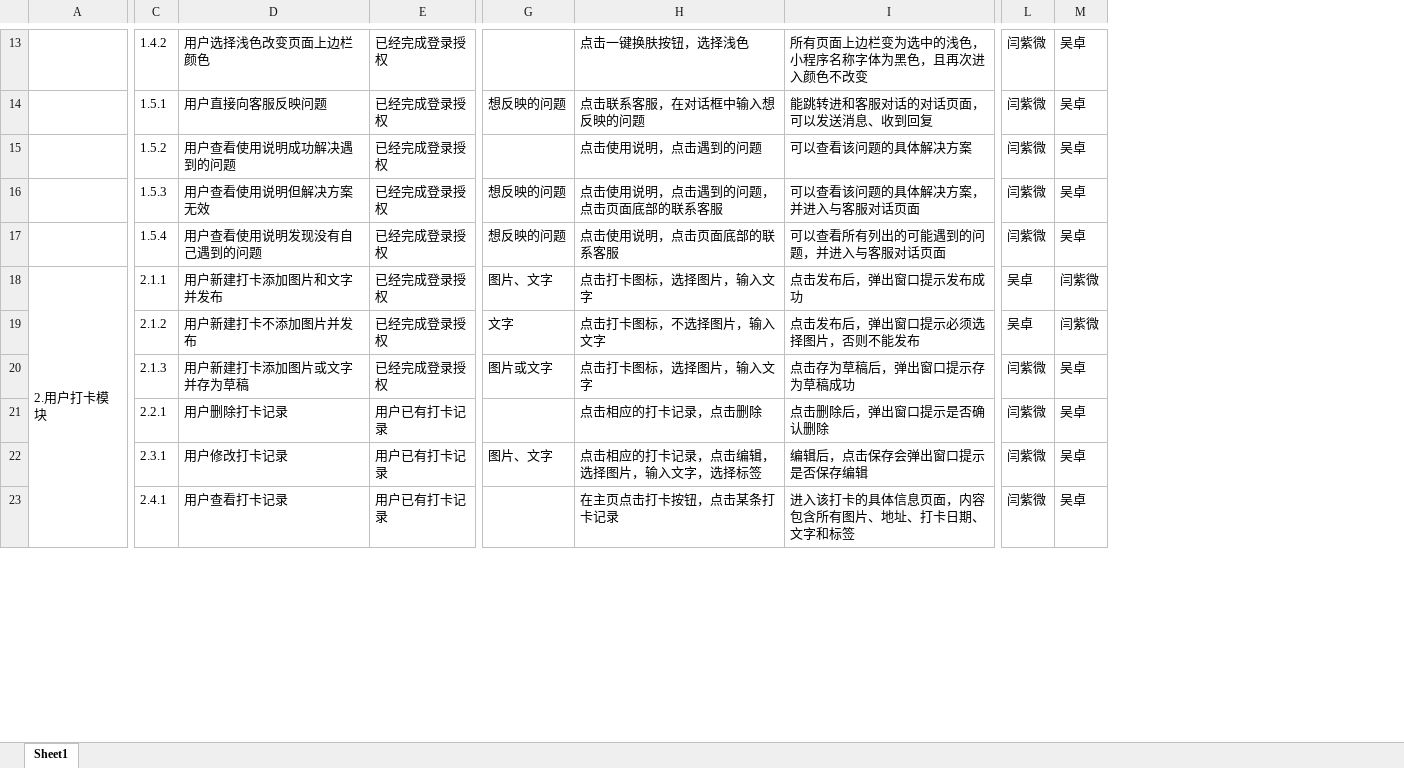
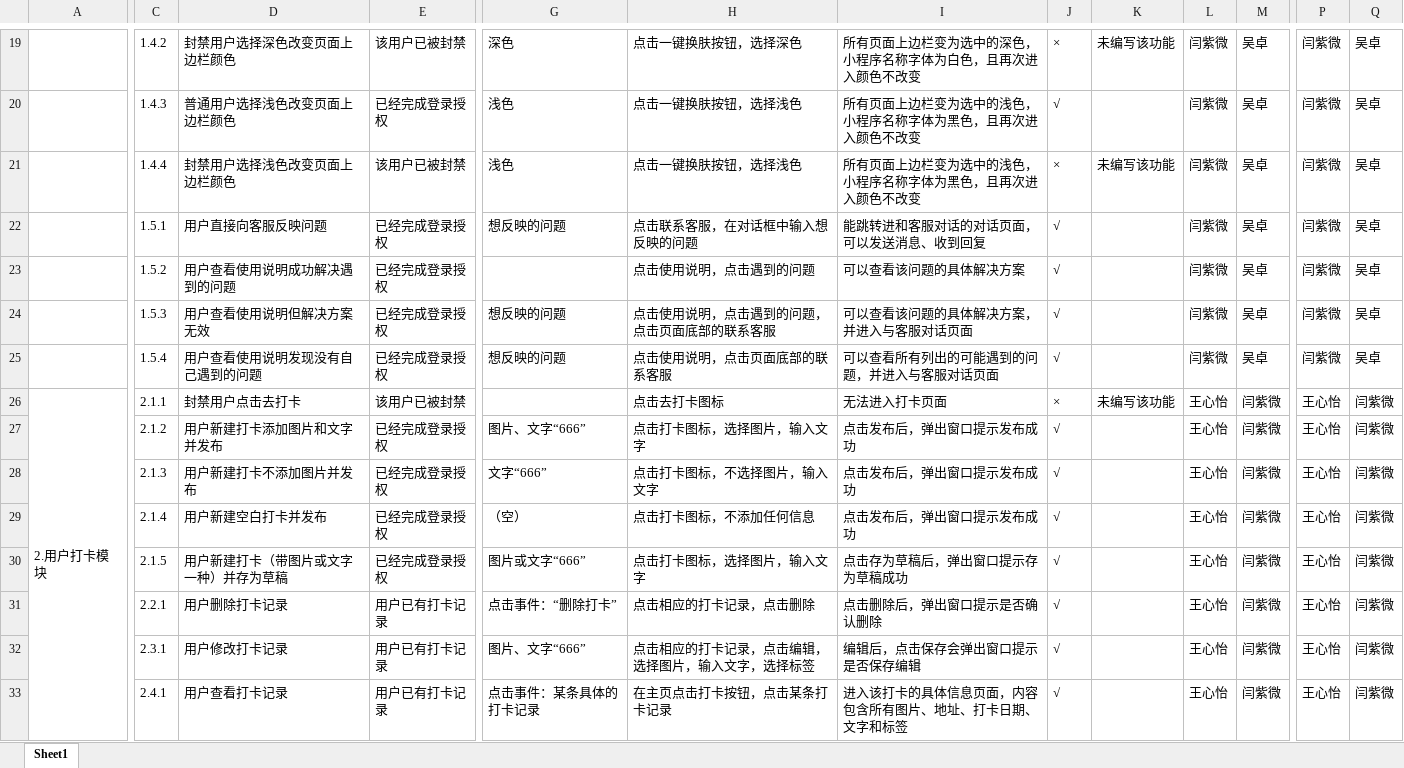
Before and after one commit to SE2020-G7/footprint, an Excel workbook: 开发文档/实现/黑盒测试用例.xlsx, sheet Sheet1, drawn as a sheet; only a part is shown, gaps mark what is left out; values as stored, in another font and other column widths than the file's, no cell formats; removed rows and columns are numbered as before the commit, all else as after; rows hold the shown columns only; the diff covers the shown part only; the diff names each change by its address in the sheet, - before the commit and + after, or states it on an @@ line.

```diff
--- a/开发文档/实现/黑盒测试用例.xlsx (sheet Sheet1)
+++ b/开发文档/实现/黑盒测试用例.xlsx (sheet Sheet1)
-column G, rows 14-22: 想反映的问题 |  | 想反映的问题 | 想反映的问题 | 图片、文字 | 文字 | 图片或文字 |  | 图片、文字
+column G, row 19: 深色; rows 22-28: 想反映的问题 |  | 想反映的问题 | 想反映的问题 |  | 图片、文字“666” | 文字“666”; rows 31-33: 点击事件：“删除打卡” | 图片、文字“666” | 点击事件：某条具体的打卡记录
+column J, row 19: ×; rows 22-28: √ | √ | √ | √ | × | √ | √; rows 31-33: all √
+column K, row 19: 未编写该功能; row 26: 未编写该功能
+column L, row 19: 闫紫微; rows 22-28: 闫紫微 | 闫紫微 | 闫紫微 | 闫紫微 | 王心怡 | 王心怡 | 王心怡; rows 31-33: all 王心怡
+column M, row 19: 吴卓; rows 22-28: 吴卓 | 吴卓 | 吴卓 | 吴卓 | 闫紫微 | 闫紫微 | 闫紫微; rows 31-33: all 闫紫微
-D19: 用户选择浅色改变页面上边栏颜色
+D19: 封禁用户选择深色改变页面上边栏颜色
-E19: 已经完成登录授权
+E19: 该用户已被封禁
-H19: 点击一键换肤按钮，选择浅色
+H19: 点击一键换肤按钮，选择深色
-I19: 所有页面上边栏变为选中的浅色，小程序名称字体为黑色，且再次进入颜色不改变
+I19: 所有页面上边栏变为选中的深色，小程序名称字体为白色，且再次进入颜色不改变
+row 20:  | 1.4.3 | 普通用户选择浅色改变页面上边栏颜色 | 已经完成登录授权 | 浅色 | 点击一键换肤按钮，选择浅色 | 所有页面上边栏变为选中的浅色，小程序名称字体为黑色，且再次进入颜色不改变 | √ |  | 闫紫微 | 吴卓 | 闫紫微 | 吴卓
+row 21:  | 1.4.4 | 封禁用户选择浅色改变页面上边栏颜色 | 该用户已被封禁 | 浅色 | 点击一键换肤按钮，选择浅色 | 所有页面上边栏变为选中的浅色，小程序名称字体为黑色，且再次进入颜色不改变 | × | 未编写该功能 | 闫紫微 | 吴卓 | 闫紫微 | 吴卓
-D26: 用户新建打卡添加图片和文字并发布
+D26: 封禁用户点击去打卡
-E26: 已经完成登录授权
+E26: 该用户已被封禁
-H26: 点击打卡图标，选择图片，输入文字
+H26: 点击去打卡图标
-I26: 点击发布后，弹出窗口提示发布成功
+I26: 无法进入打卡页面
-P26:P27: 吴卓
+P26:P27: 王心怡
-D27: 用户新建打卡不添加图片并发布
+D27: 用户新建打卡添加图片和文字并发布
-H27: 点击打卡图标，不选择图片，输入文字
+H27: 点击打卡图标，选择图片，输入文字
-I27: 点击发布后，弹出窗口提示必须选择图片，否则不能发布
+I27: 点击发布后，弹出窗口提示发布成功
-D28: 用户新建打卡添加图片或文字并存为草稿
+D28: 用户新建打卡不添加图片并发布
-H28: 点击打卡图标，选择图片，输入文字
+H28: 点击打卡图标，不选择图片，输入文字
-I28: 点击存为草稿后，弹出窗口提示存为草稿成功
+I28: 点击发布后，弹出窗口提示发布成功
-P28: 闫紫微
+P28: 王心怡
-Q28: 吴卓
+Q28: 闫紫微
+row 29:  | 2.1.4 | 用户新建空白打卡并发布 | 已经完成登录授权 | （空） | 点击打卡图标，不添加任何信息 | 点击发布后，弹出窗口提示发布成功 | √ |  | 王心怡 | 闫紫微 | 王心怡 | 闫紫微
+row 30:  | 2.1.5 | 用户新建打卡（带图片或文字一种）并存为草稿 | 已经完成登录授权 | 图片或文字“666” | 点击打卡图标，选择图片，输入文字 | 点击存为草稿后，弹出窗口提示存为草稿成功 | √ |  | 王心怡 | 闫紫微 | 王心怡 | 闫紫微
-P31:P33: 闫紫微
+P31:P33: 王心怡
-Q31:Q33: 吴卓
+Q31:Q33: 闫紫微
```
Also changed, not shown: 6 added rows, 16 removed rows, 68 edited cells and merged cells elsewhere in this sheet, cell formats.
